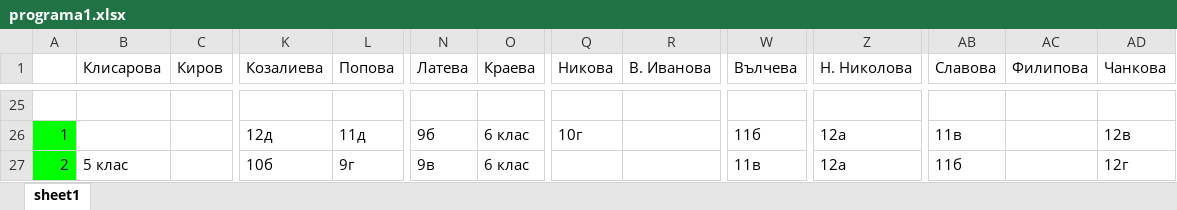
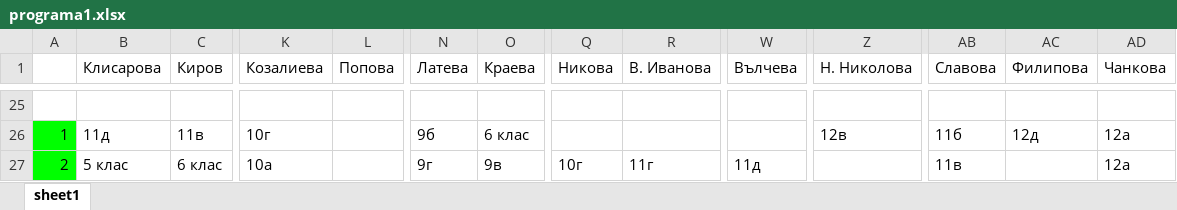
Before and after one commit to StoyanMalinin/SchoolManager, an Excel workbook: SchoolManager/bin/Release/netcoreapp3.1/programa1.xlsx, sheet sheet1, drawn as a sheet; only a part is shown, gaps mark what is left out; values as stored, in another font and other column widths than the file's, no borders; the diff covers the shown part only; the diff names each change by its address in the sheet, - before the commit and + after, or states it on an @@ line.

```diff
--- a/SchoolManager/bin/Release/netcoreapp3.1/programa1.xlsx (sheet sheet1)
+++ b/SchoolManager/bin/Release/netcoreapp3.1/programa1.xlsx (sheet sheet1)
-B26 (Клисарова): (empty)
+B26 (Клисарова): 11д
-C26 (Киров): (empty)
+C26 (Киров): 11в
-K26 (Козалиева): 12д
+K26 (Козалиева): 10г
-L26 (Попова): 11д
+L26 (Попова): (empty)
-Q26 (Никова): 10г
+Q26 (Никова): (empty)
-W26 (Вълчева): 11б
+W26 (Вълчева): (empty)
-Z26 (Н. Николова): 12а
+Z26 (Н. Николова): 12в
-AB26 (Славова): 11в
+AB26 (Славова): 11б
-AC26 (Филипова): (empty)
+AC26 (Филипова): 12д
-AD26 (Чанкова): 12в
+AD26 (Чанкова): 12а
-C27 (Киров): (empty)
+C27 (Киров): 6 клас
-K27 (Козалиева): 10б
+K27 (Козалиева): 10а
-L27 (Попова): 9г
+L27 (Попова): (empty)
-N27 (Латева): 9в
+N27 (Латева): 9г
-O27 (Краева): 6 клас
+O27 (Краева): 9в
-Q27 (Никова): (empty)
+Q27 (Никова): 10г
-R27 (В. Иванова): (empty)
+R27 (В. Иванова): 11г
-W27 (Вълчева): 11в
+W27 (Вълчева): 11д
-Z27 (Н. Николова): 12а
+Z27 (Н. Николова): (empty)
-AB27 (Славова): 11б
+AB27 (Славова): 11в
-AD27 (Чанкова): 12г
+AD27 (Чанкова): 12а
```
Also changed, not shown: 15 added rows, 15 removed rows and 421 edited cells elsewhere in this sheet, SchoolManager/bin/Release/netcoreapp3.1/Programa-2019-2020-I-srok.xlsm, 9 other files.
